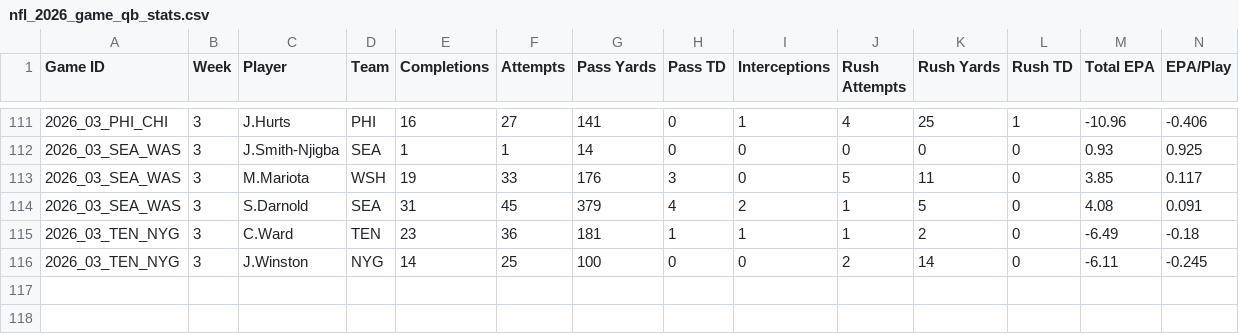
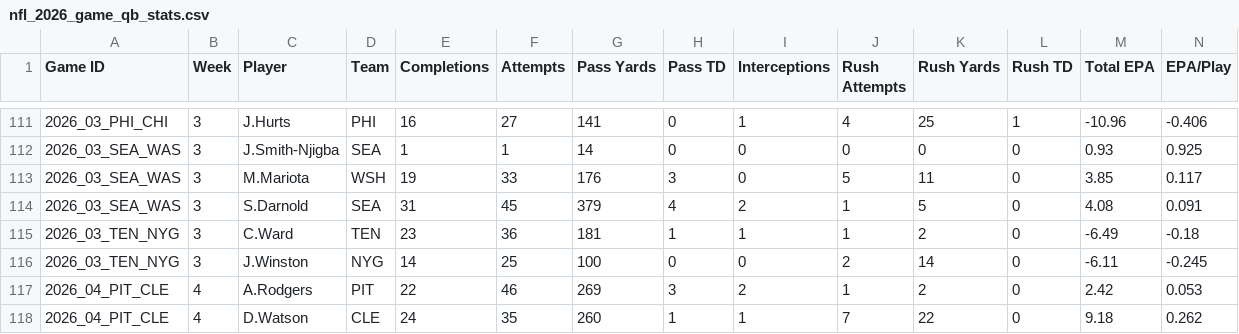
Before and after one commit to HitByOne/nlfdashboard, a CSV file: site/data/nfl_2026_game_qb_stats.csv, drawn as a sheet; only a part is shown, gaps mark what is left out; rows hold the shown columns only; the diff names each change by its address in the sheet, - before the commit and + after, or states it on an @@ line.

```diff
--- a/site/data/nfl_2026_game_qb_stats.csv
+++ b/site/data/nfl_2026_game_qb_stats.csv
+row 117: 2026_04_PIT_CLE | 4 | A.Rodgers | PIT | 22 | 46 | 269 | 3 | 2 | 1 | 2 | 0 | 2.42 | 0.053
+row 118: 2026_04_PIT_CLE | 4 | D.Watson | CLE | 24 | 35 | 260 | 1 | 1 | 7 | 22 | 0 | 9.18 | 0.262
```
Also changed, not shown: site/data/nfl_2026_game_team_stats.csv, site/data/nfl_2026_injury_report.csv, 5 other files.
